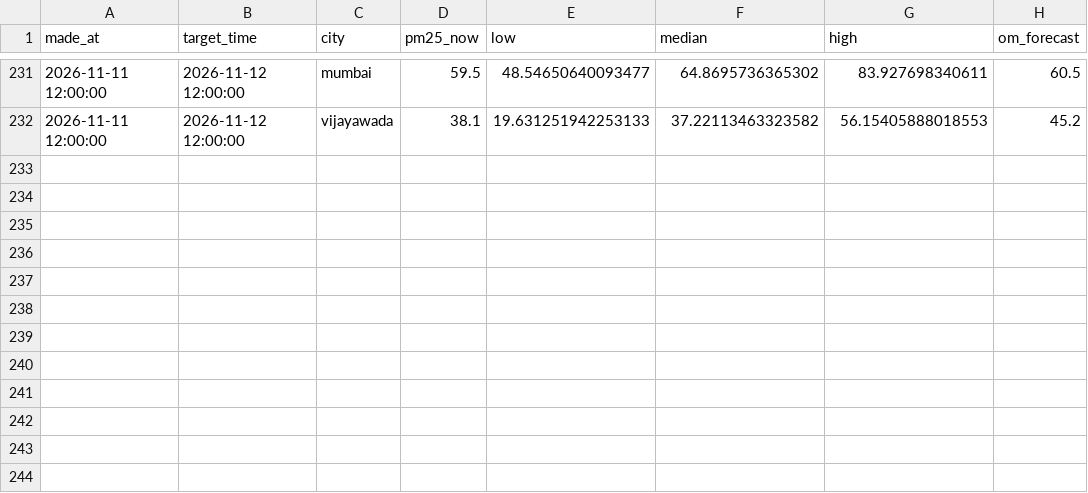
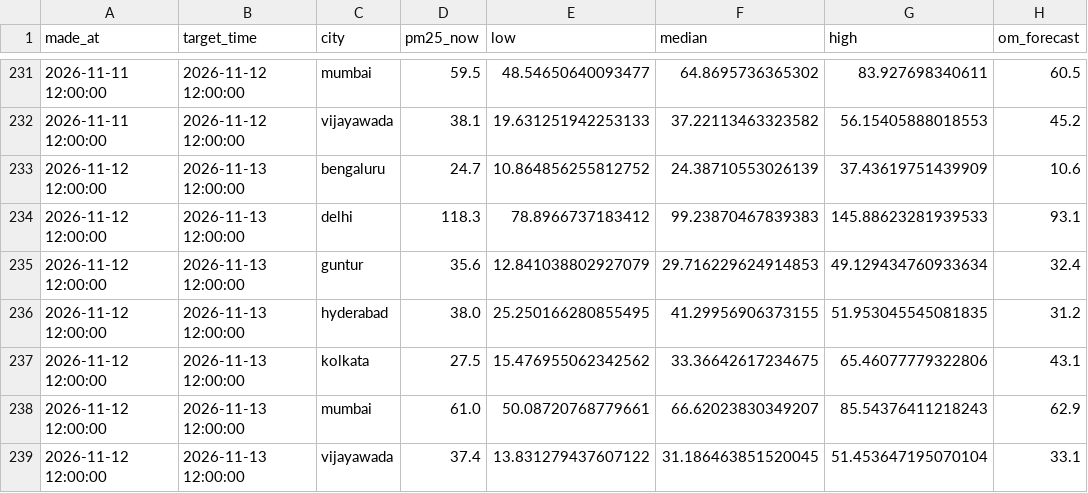
Before and after one commit to darcosine/aqi-forecaster, a CSV file: logs/forecast_log.csv, drawn as a sheet; only a part is shown, gaps mark what is left out; the diff names each change by its address in the sheet, - before the commit and + after, or states it on an @@ line.

```diff
--- a/logs/forecast_log.csv
+++ b/logs/forecast_log.csv
+row 233: 2026-11-12 12:00:00 | 2026-11-13 12:00:00 | bengaluru | 24.7 | 10.864856255812752 | 24.38710553026139 | 37.43619751439909 | 10.6
+row 234: 2026-11-12 12:00:00 | 2026-11-13 12:00:00 | delhi | 118.3 | 78.8966737183412 | 99.23870467839383 | 145.88623281939533 | 93.1
+row 235: 2026-11-12 12:00:00 | 2026-11-13 12:00:00 | guntur | 35.6 | 12.841038802927079 | 29.716229624914853 | 49.129434760933634 | 32.4
+row 236: 2026-11-12 12:00:00 | 2026-11-13 12:00:00 | hyderabad | 38.0 | 25.250166280855495 | 41.29956906373155 | 51.953045545081835 | 31.2
+row 237: 2026-11-12 12:00:00 | 2026-11-13 12:00:00 | kolkata | 27.5 | 15.476955062342562 | 33.36642617234675 | 65.46077779322806 | 43.1
+row 238: 2026-11-12 12:00:00 | 2026-11-13 12:00:00 | mumbai | 61.0 | 50.08720768779661 | 66.62023830349207 | 85.54376411218243 | 62.9
+row 239: 2026-11-12 12:00:00 | 2026-11-13 12:00:00 | vijayawada | 37.4 | 13.831279437607122 | 31.186463851520045 | 51.453647195070104 | 33.1
```
